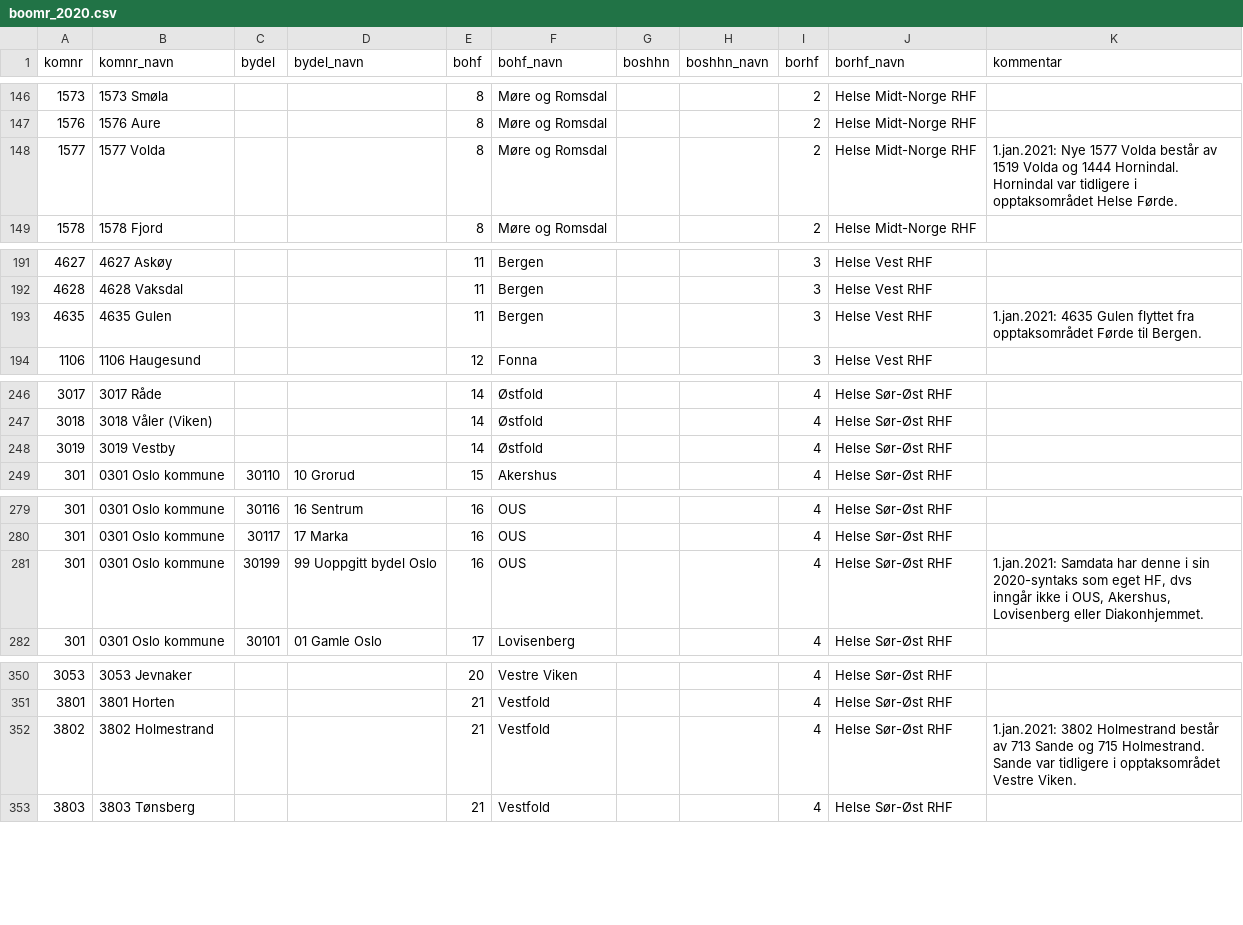
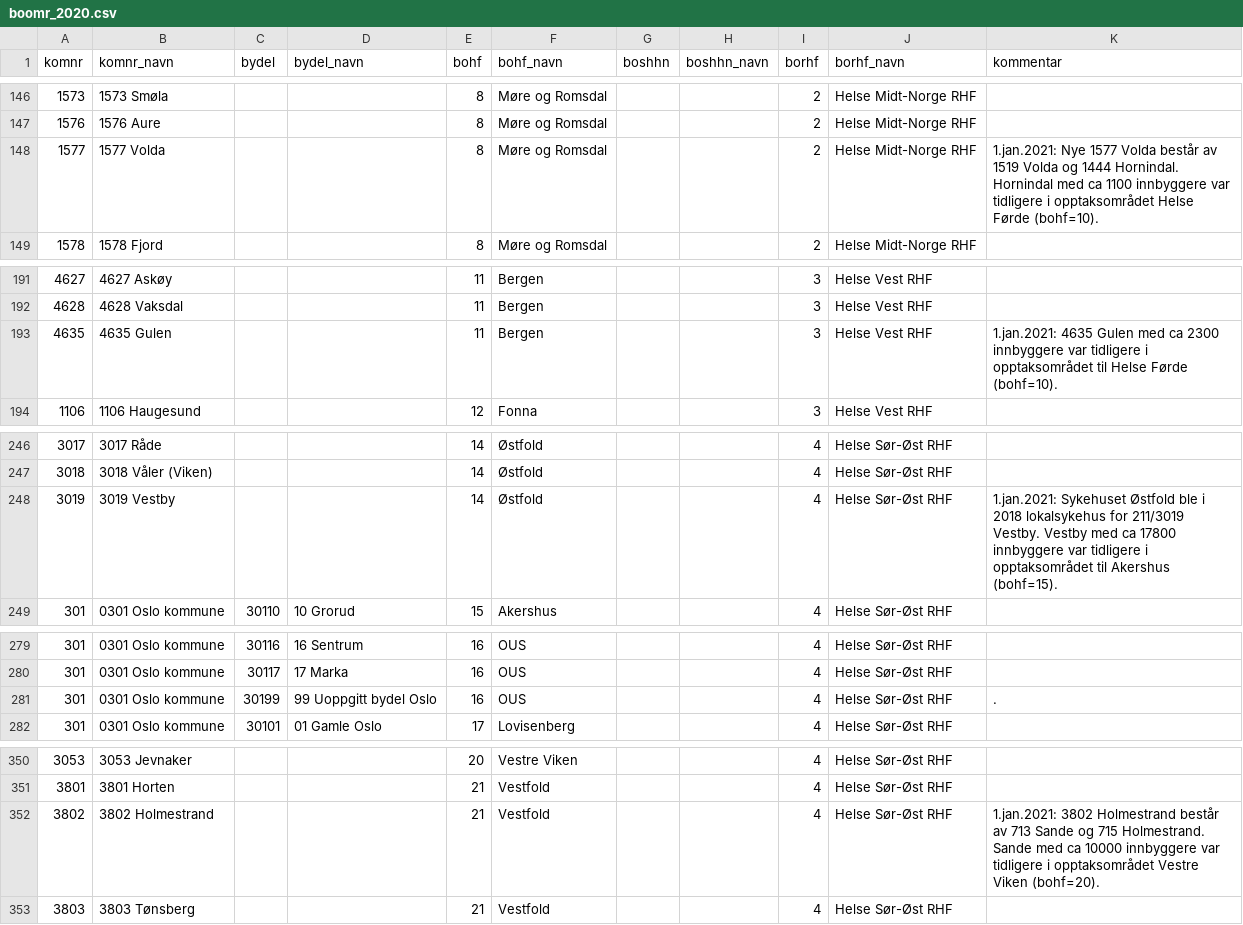
Before and after one commit to SKDE-Analyse/sas_codes, a CSV file: data/boomr_2020.csv, drawn as a sheet; only a part is shown, gaps mark what is left out; the diff covers the shown part only.

```diff
--- a/data/boomr_2020.csv
+++ b/data/boomr_2020.csv
@@ -147,3 +147,3 @@ komnr;komnr_navn;bydel;bydel_navn;bohf;bohf_navn;boshhn;boshhn_navn;borhf;borhf_
 1576;1576 Aure;;;8;Møre og Romsdal;;;2;Helse Midt-Norge RHF;
-1577;1577 Volda;;;8;Møre og Romsdal;;;2;Helse Midt-Norge RHF;1.jan.2021: Nye 1577 Volda består av 1519 Volda og 1444 Hornindal. Hornindal var tidligere i opptaksområdet Helse Førde.
+1577;1577 Volda;;;8;Møre og Romsdal;;;2;Helse Midt-Norge RHF;1.jan.2021: Nye 1577 Volda består av 1519 Volda og 1444 Hornindal. Hornindal med ca 1100 innbyggere var tidligere i opptaksområdet Helse Førde (bohf=10).
 1578;1578 Fjord;;;8;Møre og Romsdal;;;2;Helse Midt-Norge RHF;
@@ -192,3 +192,3 @@ komnr;komnr_navn;bydel;bydel_navn;bohf;bohf_navn;boshhn;boshhn_navn;borhf;borhf_
 4628;4628 Vaksdal;;;11;Bergen;;;3;Helse Vest RHF;
-4635;4635 Gulen;;;11;Bergen;;;3;Helse Vest RHF;1.jan.2021: 4635 Gulen flyttet fra opptaksområdet Førde til Bergen.
+4635;4635 Gulen;;;11;Bergen;;;3;Helse Vest RHF;1.jan.2021: 4635 Gulen med ca 2300 innbyggere var tidligere i opptaksområdet til Helse Førde (bohf=10).
 1106;1106 Haugesund;;;12;Fonna;;;3;Helse Vest RHF;
@@ -247,3 +247,3 @@ komnr;komnr_navn;bydel;bydel_navn;bohf;bohf_navn;boshhn;boshhn_navn;borhf;borhf_
 3018;3018 Våler (Viken);;;14;Østfold;;;4;Helse Sør-Øst RHF;
-3019;3019 Vestby;;;14;Østfold;;;4;Helse Sør-Øst RHF;
+3019;3019 Vestby;;;14;Østfold;;;4;Helse Sør-Øst RHF;1.jan.2021: Sykehuset Østfold ble i 2018 lokalsykehus for 211/3019 Vestby. Vestby med ca 17800 innbyggere var tidligere i opptaksområdet til Akershus (bohf=15).
 301;0301 Oslo kommune;30110;10 Grorud;15;Akershus;;;4;Helse Sør-Øst RHF;
@@ -280,3 +280,3 @@ komnr;komnr_navn;bydel;bydel_navn;bohf;bohf_navn;boshhn;boshhn_navn;borhf;borhf_
 301;0301 Oslo kommune;30117;17 Marka;16;OUS;;;4;Helse Sør-Øst RHF;
-301;0301 Oslo kommune;30199;99 Uoppgitt bydel Oslo;16;OUS;;;4;Helse Sør-Øst RHF;1.jan.2021: Samdata har denne i sin 2020-syntaks som eget HF, dvs inngår ikke i OUS, Akershus, Lovisenberg eller Diakonhjemmet.
+301;0301 Oslo kommune;30199;99 Uoppgitt bydel Oslo;16;OUS;;;4;Helse Sør-Øst RHF;.
 301;0301 Oslo kommune;30101;01 Gamle Oslo;17;Lovisenberg;;;4;Helse Sør-Øst RHF;
@@ -351,3 +351,3 @@ komnr;komnr_navn;bydel;bydel_navn;bohf;bohf_navn;boshhn;boshhn_navn;borhf;borhf_
 3801;3801 Horten;;;21;Vestfold;;;4;Helse Sør-Øst RHF;
-3802;3802 Holmestrand;;;21;Vestfold;;;4;Helse Sør-Øst RHF;1.jan.2021: 3802 Holmestrand består av 713 Sande og 715 Holmestrand. Sande var tidligere i opptaksområdet Vestre Viken.
+3802;3802 Holmestrand;;;21;Vestfold;;;4;Helse Sør-Øst RHF;1.jan.2021: 3802 Holmestrand består av 713 Sande og 715 Holmestrand. Sande med ca 10000 innbyggere var tidligere i opptaksområdet Vestre Viken (bohf=20).
 3803;3803 Tønsberg;;;21;Vestfold;;;4;Helse Sør-Øst RHF;
```
Also changed, not shown: 12 edited cells elsewhere in this file, data/forny_komnr.csv, 11 other files.
